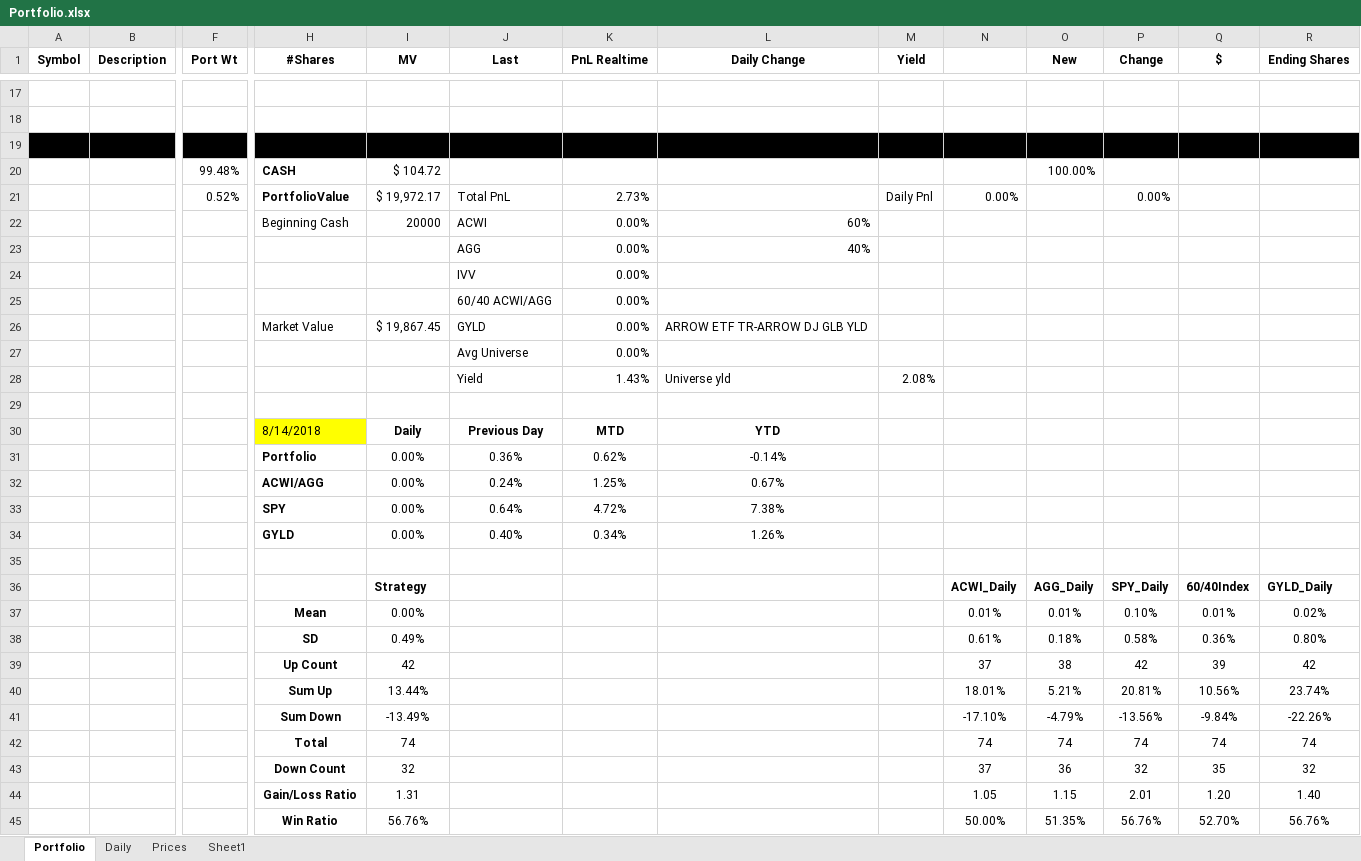
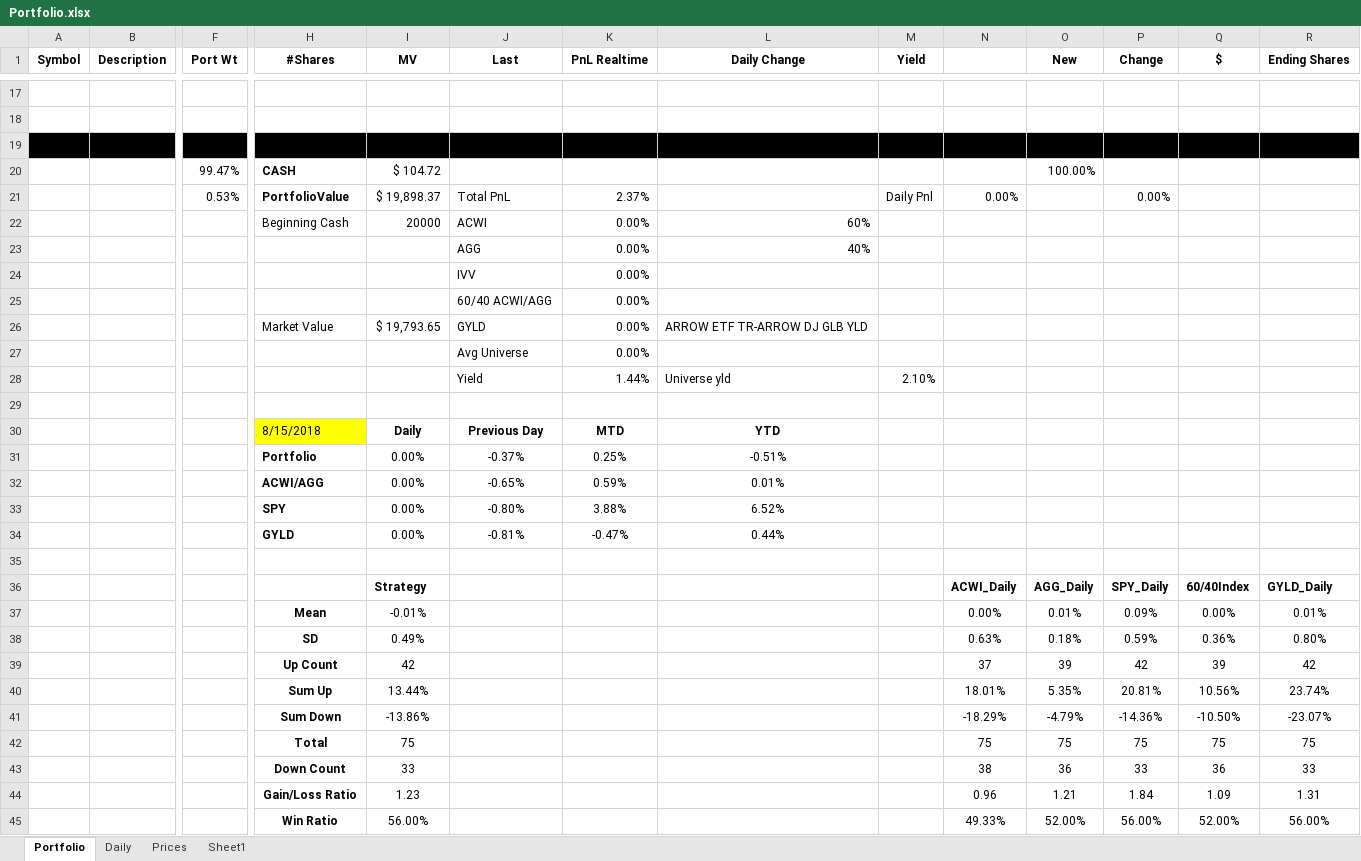
Before and after one commit to newbiecoder2017/GTAA, an Excel workbook: Portfolio.xlsx, sheet Portfolio, drawn as a sheet; only a part is shown, gaps mark what is left out; values as stored, in another font and other column widths than the file's, no borders; removed rows and columns are numbered as before the commit, all else as after; rows hold the shown columns only; the diff covers the shown part only; the diff names each change by its address in the sheet, - before the commit and + after, or states it on an @@ line.

```diff
--- a/Portfolio.xlsx (sheet Portfolio)
+++ b/Portfolio.xlsx (sheet Portfolio)
-F20 (Port Wt): 99.48%
+F20 (Port Wt): 99.47%
-F21 (Port Wt): 0.52%
+F21 (Port Wt): 0.53%
-I21 (MV): $ 19,972.17
+I21 (MV): $ 19,898.37
-K21 (PnL Realtime): 2.73%
+K21 (PnL Realtime): 2.37%
-I26 (MV): $ 19,867.45
+I26 (MV): $ 19,793.65
-K28 (PnL Realtime): 1.43%
+K28 (PnL Realtime): 1.44%
-M28 (Yield): 2.08%
+M28 (Yield): 2.10%
-H30 (#Shares): 8/14/2018
+H30 (#Shares): 8/15/2018
-row 31:  |  |  | Portfolio | 0.00% | 0.36% | 0.62% | -0.14%
-row 32:  |  |  | ACWI/AGG | 0.00% | 0.24% | 1.25% | 0.67%
-row 33:  |  |  | SPY | 0.00% | 0.64% | 4.72% | 7.38%
-row 34:  |  |  | GYLD | 0.00% | 0.40% | 0.34% | 1.26%
+row 31:  |  |  | Portfolio | 0.00% | -0.37% | 0.25% | -0.51%
+row 32:  |  |  | ACWI/AGG | 0.00% | -0.65% | 0.59% | 0.01%
+row 33:  |  |  | SPY | 0.00% | -0.80% | 3.88% | 6.52%
+row 34:  |  |  | GYLD | 0.00% | -0.81% | -0.47% | 0.44%
-row 37:  |  |  | Mean | 0.00% |  |  |  |  | 0.01% | 0.01% | 0.10% | 0.01% | 0.02%
+row 37:  |  |  | Mean | -0.01% |  |  |  |  | 0.00% | 0.01% | 0.09% | 0.00% | 0.01%
-N38: 0.61%
+N38: 0.63%
-P38 (Change): 0.58%
+P38 (Change): 0.59%
-O39 (New): 38
+O39 (New): 39
-O40 (New): 5.21%
+O40 (New): 5.35%
-row 41:  |  |  | Sum Down | -13.49% |  |  |  |  | -17.10% | -4.79% | -13.56% | -9.84% | -22.26%
-row 42:  |  |  | Total | 74 |  |  |  |  | 74 | 74 | 74 | 74 | 74
-row 43:  |  |  | Down Count | 32 |  |  |  |  | 37 | 36 | 32 | 35 | 32
-row 44:  |  |  | Gain/Loss Ratio | 1.31 |  |  |  |  | 1.05 | 1.15 | 2.01 | 1.20 | 1.40
-row 45:  |  |  | Win Ratio | 56.76% |  |  |  |  | 50.00% | 51.35% | 56.76% | 52.70% | 56.76%
+row 41:  |  |  | Sum Down | -13.86% |  |  |  |  | -18.29% | -4.79% | -14.36% | -10.50% | -23.07%
+row 42:  |  |  | Total | 75 |  |  |  |  | 75 | 75 | 75 | 75 | 75
+row 43:  |  |  | Down Count | 33 |  |  |  |  | 38 | 36 | 33 | 36 | 33
+row 44:  |  |  | Gain/Loss Ratio | 1.23 |  |  |  |  | 0.96 | 1.21 | 1.84 | 1.09 | 1.31
+row 45:  |  |  | Win Ratio | 56.00% |  |  |  |  | 49.33% | 52.00% | 56.00% | 52.00% | 56.00%
```
Also changed, not shown: 1 added row, 1 removed row and 58 edited cells elsewhere in this sheet, sheet Prices, sheet Sheet1, sheet Daily, 6 other files.
